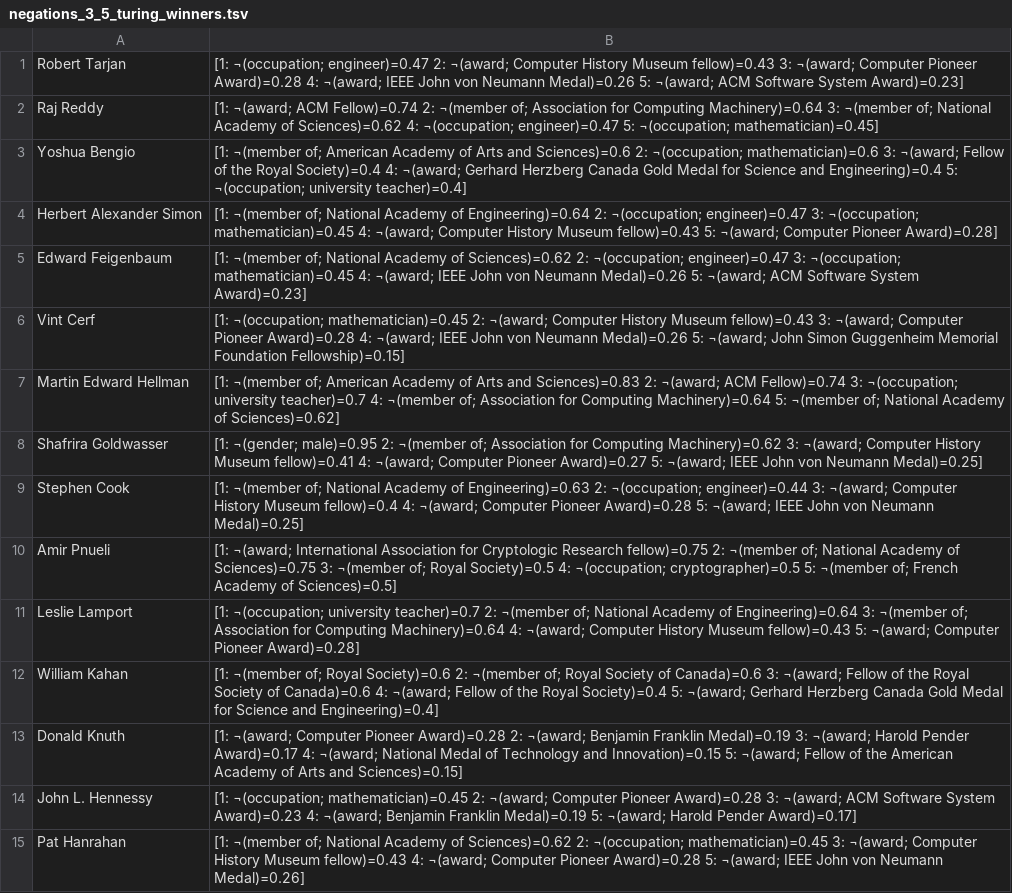
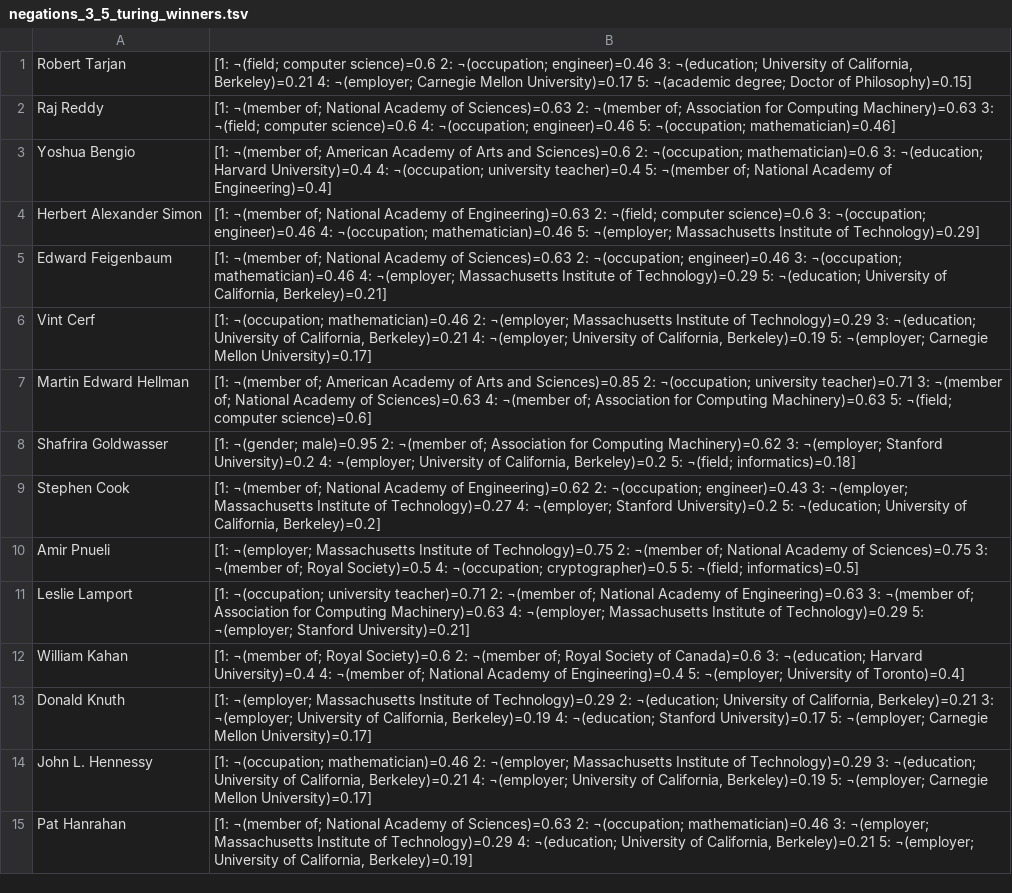
Before and after one commit to HibaArnaout/usefulnegations, a TSV file: v.1/output/negations_3_5_turing_winners.tsv, drawn as a sheet; only a part is shown; the diff covers the shown part only; the diff names each change by its address in the sheet, - before the commit and + after, or states it on an @@ line.

```diff
--- a/v.1/output/negations_3_5_turing_winners.tsv
+++ b/v.1/output/negations_3_5_turing_winners.tsv
-B1: [1: ¬(occupation; engineer)=0.47 2: ¬(award; Computer History Museum fellow)=0.43 3: ¬(award; Computer Pioneer Award)=0.28 4: ¬(award; IEEE John von Neumann Medal)=0.26 5: ¬(award; ACM Software System Award)=0.23]
+B1: [1: ¬(field; computer science)=0.6 2: ¬(occupation; engineer)=0.46 3: ¬(education; University of California, Berkeley)=0.21 4: ¬(employer; Carnegie Mellon University)=0.17 5: ¬(academic degree; Doctor of Philosophy)=0.15]
-B2: [1: ¬(award; ACM Fellow)=0.74 2: ¬(member of; Association for Computing Machinery)=0.64 3: ¬(member of; National Academy of Sciences)=0.62 4: ¬(occupation; engineer)=0.47 5: ¬(occupation; mathematician)=0.45]
+B2: [1: ¬(member of; National Academy of Sciences)=0.63 2: ¬(member of; Association for Computing Machinery)=0.63 3: ¬(field; computer science)=0.6 4: ¬(occupation; engineer)=0.46 5: ¬(occupation; mathematician)=0.46]
-B3: …mathematician)=0.6 3: ¬(award; Fellow of the Royal Society)=0.4 4: ¬(award; Gerhard Herzberg Canada Gold Medal for Science and Engineering)=0.4 5: ¬(occupation; university teacher)=0.4]
+B3: …mathematician)=0.6 3: ¬(education; Harvard University)=0.4 4: ¬(occupation; university teacher)=0.4 5: ¬(member of; National Academy of Engineering)=0.4]
-B4: …Academy of Engineering)=0.64 2: ¬(occupation; engineer)=0.47 3: ¬(occupation; mathematician)=0.45 4: ¬(award; Computer History Museum fellow)=0.43 5: ¬(award; Computer Pioneer Award)=0.28]
+B4: …Academy of Engineering)=0.63 2: ¬(field; computer science)=0.6 3: ¬(occupation; engineer)=0.46 4: ¬(occupation; mathematician)=0.46 5: ¬(employer; Massachusetts Institute of Technology)=0.29]
-B5: …Academy of Sciences)=0.62 2: ¬(occupation; engineer)=0.47 3: ¬(occupation; mathematician)=0.45 4: ¬(award; IEEE John von Neumann Medal)=0.26 5: ¬(award; ACM Software System Award)=0.23]
+B5: …Academy of Sciences)=0.63 2: ¬(occupation; engineer)=0.46 3: ¬(occupation; mathematician)=0.46 4: ¬(employer; Massachusetts Institute of Technology)=0.29 5: ¬(education; University of California, Berkeley)=0.21]
-B6: [1: ¬(occupation; mathematician)=0.45 2: ¬(award; Computer History Museum fellow)=0.43 3: ¬(award; Computer Pioneer Award)=0.28 4: ¬(award; IEEE John von Neumann Medal)=0.26 5: ¬(award; John Simon Guggenheim Memorial Foundation Fellowship)=0.15]
+B6: [1: ¬(occupation; mathematician)=0.46 2: ¬(employer; Massachusetts Institute of Technology)=0.29 3: ¬(education; University of California, Berkeley)=0.21 4: ¬(employer; University of California, Berkeley)=0.19 5: ¬(employer; Carnegie Mellon University)=0.17]
-B7: …Arts and Sciences)=0.83 2: ¬(award; ACM Fellow)=0.74 3: ¬(occupation; university teacher)=0.7 4: ¬(member of; Association for Computing Machinery)=0.64 5: ¬(member of; National Academy of Sciences)=0.62]
+B7: …Arts and Sciences)=0.85 2: ¬(occupation; university teacher)=0.71 3: ¬(member of; National Academy of Sciences)=0.63 4: ¬(member of; Association for Computing Machinery)=0.63 5: ¬(field; computer science)=0.6]
-B8: …Machinery)=0.62 3: ¬(award; Computer History Museum fellow)=0.41 4: ¬(award; Computer Pioneer Award)=0.27 5: ¬(award; IEEE John von Neumann Medal)=0.25]
+B8: …Machinery)=0.62 3: ¬(employer; Stanford University)=0.2 4: ¬(employer; University of California, Berkeley)=0.2 5: ¬(field; informatics)=0.18]
-B9: …Academy of Engineering)=0.63 2: ¬(occupation; engineer)=0.44 3: ¬(award; Computer History Museum fellow)=0.4 4: ¬(award; Computer Pioneer Award)=0.28 5: ¬(award; IEEE John von Neumann Medal)=0.25]
+B9: …Academy of Engineering)=0.62 2: ¬(occupation; engineer)=0.43 3: ¬(employer; Massachusetts Institute of Technology)=0.27 4: ¬(employer; Stanford University)=0.2 5: ¬(education; University of California, Berkeley)=0.2]
-B10: [1: ¬(award; International Association for Cryptologic Research fellow)=0.75 2: ¬(member of; National Academy of Sciences)=0.75 3: ¬(member of; Royal Society)=0.5 4: ¬(occupation; cryptographer)=0.5 5: ¬(member of; French Academy of Sciences)=0.5]
+B10: [1: ¬(employer; Massachusetts Institute of Technology)=0.75 2: ¬(member of; National Academy of Sciences)=0.75 3: ¬(member of; Royal Society)=0.5 4: ¬(occupation; cryptographer)=0.5 5: ¬(field; informatics)=0.5]
-B11: …¬(occupation; university teacher)=0.7 2: ¬(member of; National Academy of Engineering)=0.64 3: ¬(member of; Association for Computing Machinery)=0.64 4: ¬(award; Computer History Museum fellow)=0.43 5: ¬(award; Computer Pioneer Award)=0.28]
+B11: …¬(occupation; university teacher)=0.71 2: ¬(member of; National Academy of Engineering)=0.63 3: ¬(member of; Association for Computing Machinery)=0.63 4: ¬(employer; Massachusetts Institute of Technology)=0.29 5: ¬(employer; Stanford University)=0.21]
-B12: …Canada)=0.6 3: ¬(award; Fellow of the Royal Society of Canada)=0.6 4: ¬(award; Fellow of the Royal Society)=0.4 5: ¬(award; Gerhard Herzberg Canada Gold Medal for Science and Engineering)=0.4]
+B12: …Canada)=0.6 3: ¬(education; Harvard University)=0.4 4: ¬(member of; National Academy of Engineering)=0.4 5: ¬(employer; University of Toronto)=0.4]
-B13: [1: ¬(award; Computer Pioneer Award)=0.28 2: ¬(award; Benjamin Franklin Medal)=0.19 3: ¬(award; Harold Pender Award)=0.17 4: ¬(award; National Medal of Technology and Innovation)=0.15 5: ¬(award; Fellow of the American Academy of Arts and Sciences)=0.15]
+B13: [1: ¬(employer; Massachusetts Institute of Technology)=0.29 2: ¬(education; University of California, Berkeley)=0.21 3: ¬(employer; University of California, Berkeley)=0.19 4: ¬(education; Stanford University)=0.17 5: ¬(employer; Carnegie Mellon University)=0.17]
-B14: [1: ¬(occupation; mathematician)=0.45 2: ¬(award; Computer Pioneer Award)=0.28 3: ¬(award; ACM Software System Award)=0.23 4: ¬(award; Benjamin Franklin Medal)=0.19 5: ¬(award; Harold Pender Award)=0.17]
+B14: [1: ¬(occupation; mathematician)=0.46 2: ¬(employer; Massachusetts Institute of Technology)=0.29 3: ¬(education; University of California, Berkeley)=0.21 4: ¬(employer; University of California, Berkeley)=0.19 5: ¬(employer; Carnegie Mellon University)=0.17]
-B15: …Academy of Sciences)=0.62 2: ¬(occupation; mathematician)=0.45 3: ¬(award; Computer History Museum fellow)=0.43 4: ¬(award; Computer Pioneer Award)=0.28 5: ¬(award; IEEE John von Neumann Medal)=0.26]
+B15: …Academy of Sciences)=0.63 2: ¬(occupation; mathematician)=0.46 3: ¬(employer; Massachusetts Institute of Technology)=0.29 4: ¬(education; University of California, Berkeley)=0.21 5: ¬(employer; University of California, Berkeley)=0.19]
```
Also changed, not shown: 5 added rows, 6 removed rows and 51 edited cells elsewhere in this file, v.1/output/negations_-1_3_turing_winners.tsv, 3 other files.
